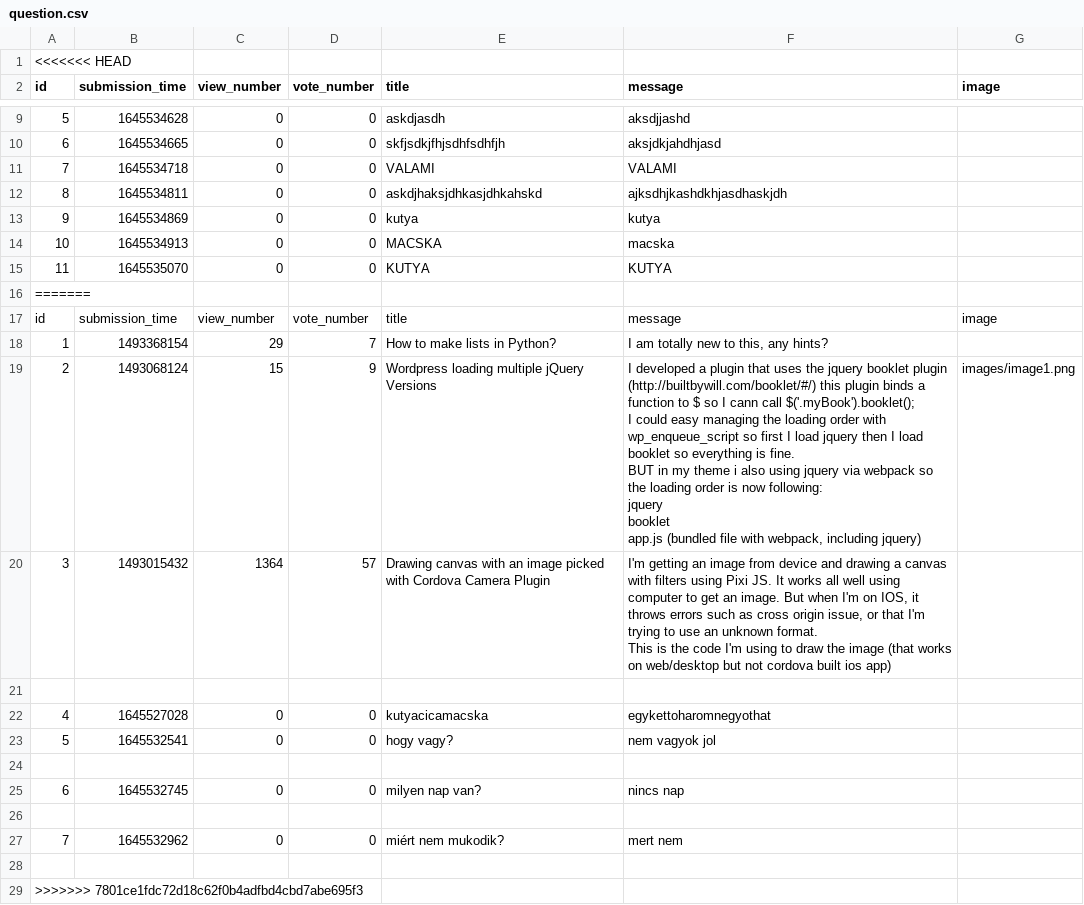
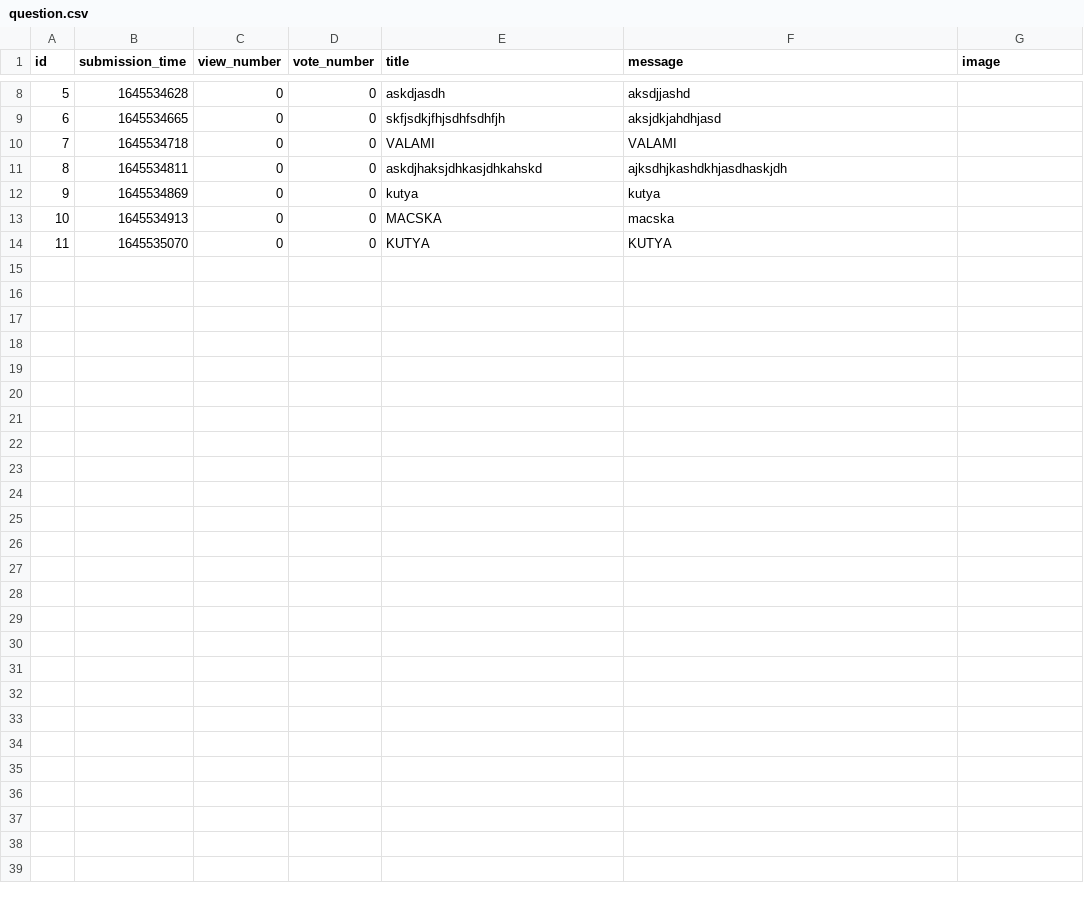
Before and after one commit to CodecoolGlobal/ask-mate-3-python-Eleg4nsnoszat, a CSV file: sample_data/question.csv, drawn as a sheet; only a part is shown, gaps mark what is left out; ↵ is a line break in a cell; the diff names each change by its address in the sheet, - before the commit and + after, or states it on an @@ line.

Commit message:
Fix display question feature

```diff
--- a/sample_data/question.csv
+++ b/sample_data/question.csv
-row 1: <<<<<<< HEAD
-row 16: =======
-row 17: id | submission_time | view_number | vote_number | title | message | image
-row 18: 1 | 1493368154 | 29 | 7 | How to make lists in Python? | I am totally new to this, any hints?
-row 19: 2 | 1493068124 | 15 | 9 | Wordpress loading multiple jQuery Versions | I developed a plugin that uses the jquery booklet plugin (http://builtbywill.com/booklet/#/) this plugin binds a function to $ so I cann call $('.myBook').booklet(); ↵ I could easy managing the loading order with wp_enqueue_script so first I load jquery then I load booklet so everything is fine. ↵ BUT in my theme i also using jquery via webpack so the loading order is now following: ↵ jquery ↵ booklet ↵ app.js (bundled file with webpack, including jquery) | images/image1.png
-row 20: 3 | 1493015432 | 1364 | 57 | Drawing canvas with an image picked with Cordova Camera Plugin | I'm getting an image from device and drawing a canvas with filters using Pixi JS. It works all well using computer to get an image. But when I'm on IOS, it throws errors such as cross origin issue, or that I'm trying to use an unknown format. ↵ This is the code I'm using to draw the image (that works on web/desktop but not cordova built ios app)
-row 21: (empty)
-row 22: 4 | 1645527028 | 0 | 0 | kutyacicamacska | egykettoharomnegyothat
-row 23: 5 | 1645532541 | 0 | 0 | hogy vagy? | nem vagyok jol
-row 24: (empty)
-row 25: 6 | 1645532745 | 0 | 0 | milyen nap van? | nincs nap
-row 26: (empty)
-row 27: 7 | 1645532962 | 0 | 0 | miért nem mukodik? | mert nem
-row 28: (empty)
-row 29: >>>>>>> 7801ce1fdc72d18c62f0b4adfbd4cbd7abe695f3
```
Also changed, not shown: 2 other files.
